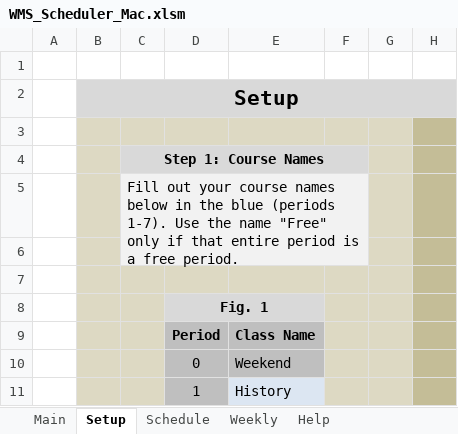
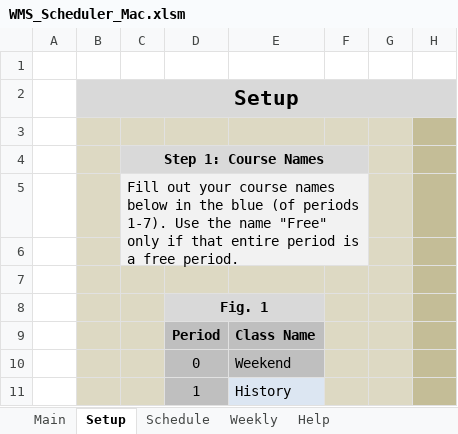
Before and after one commit to jwangc2/Scheduler, an Excel workbook: WMS_Scheduler_Mac.xlsm, sheet Setup, drawn as a sheet; only a part is shown; values as stored, in another font and other column widths than the file's, no borders; charts and pictures not drawn; the diff names each change by its address in the sheet, - before the commit and + after, or states it on an @@ line.

Commit message:
Fixed formatting issues

```diff
--- a/WMS_Scheduler_Mac.xlsm (sheet Setup)
+++ b/WMS_Scheduler_Mac.xlsm (sheet Setup)
-C5 (Step 1: Course Names): …the blue (periods 1-7). Use…
+C5 (Step 1: Course Names): …the blue (of periods 1-7). Use…
```
Also changed, not shown: hidden cells, charts or pictures.
